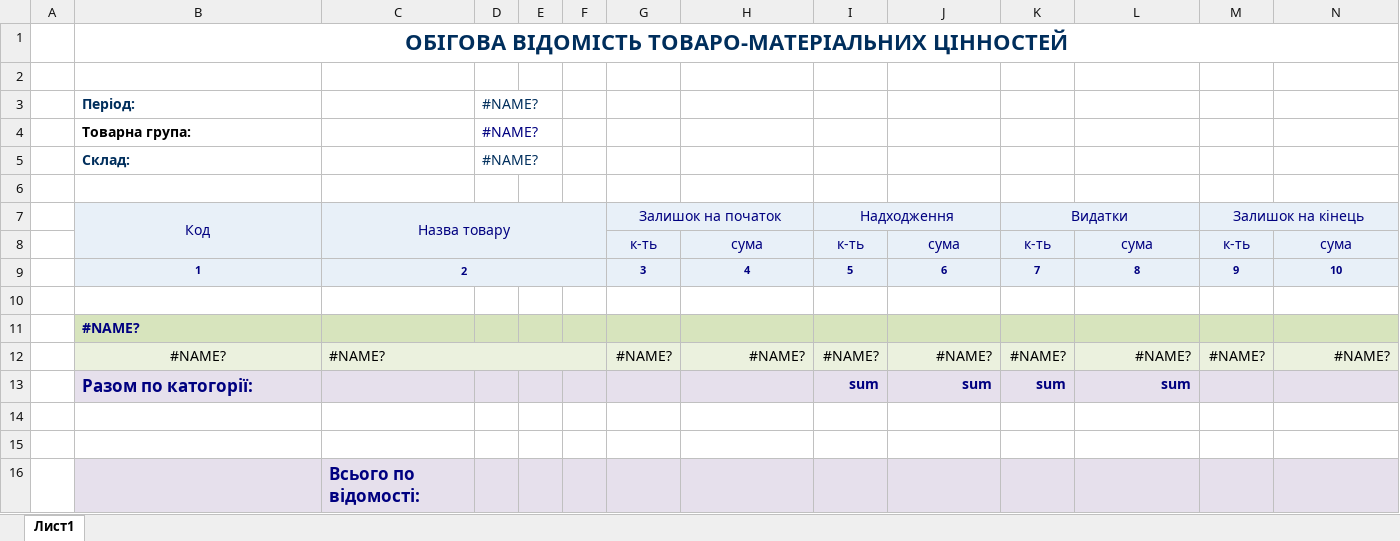
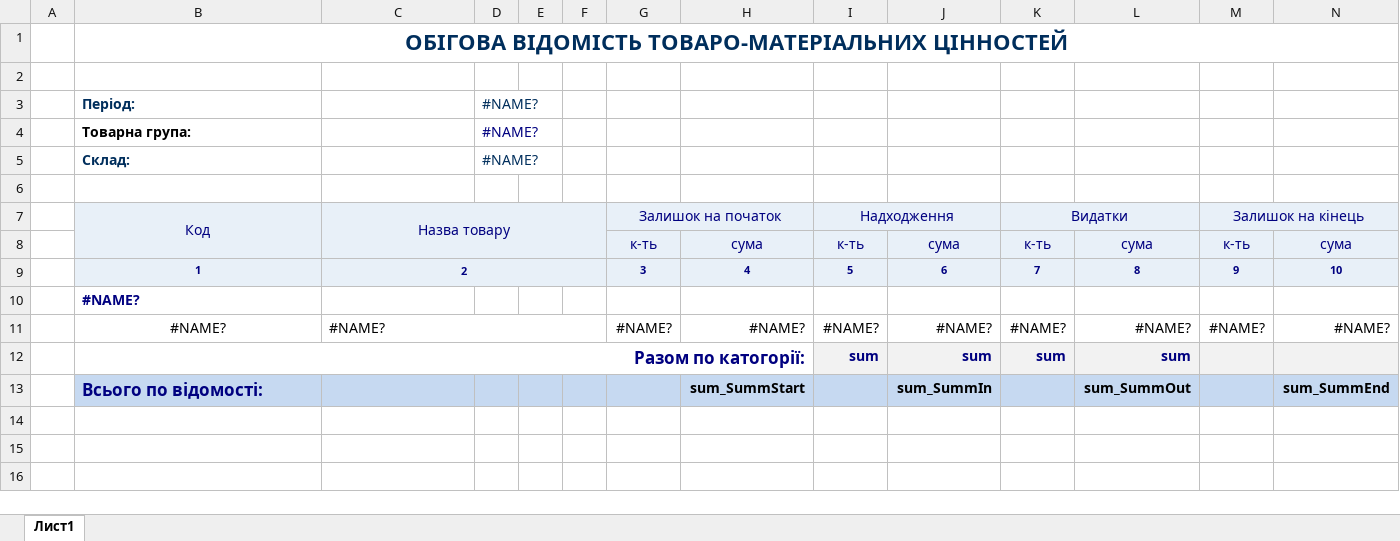
Before and after one commit to sp75/SP-Sklad, an Excel workbook: SP_Sklad/TempLate/Oborotka.xlsx, sheet Лист1, drawn as a sheet; values as stored, in another font and other column widths than the file's, no borders; removed rows and columns are numbered as before the commit, all else as after; the diff names each change by its address in the sheet, - before the commit and + after, or states it on an @@ line.

```diff
--- a/SP_Sklad/TempLate/Oborotka.xlsx (sheet Лист1)
+++ b/SP_Sklad/TempLate/Oborotka.xlsx (sheet Лист1)
-row 10: (empty)
-B10:N10 fill: #D7E4BD
+B10:N10 fill: none
-B11:N11 fill: #EBF1DE
+B11:N11 fill: none
-B12:H12 fill: #E6E0EC
+B12:H12 fill: none
-B12 alignment: left
+B12 alignment: right
+B12:H12 merged
-row 13: (empty)
+row 13:  | Всього по відомості: |  |  |  |  |  | sum_SummStart |  | sum_SummIn |  | sum_SummOut |  | sum_SummEnd
-B13:N13 fill: none
+B13:N13 fill: #C6D9F1
-row 15: (empty)
-row 16:  |  | Всього по відомості:
```
Also changed, not shown: 2 other files.
